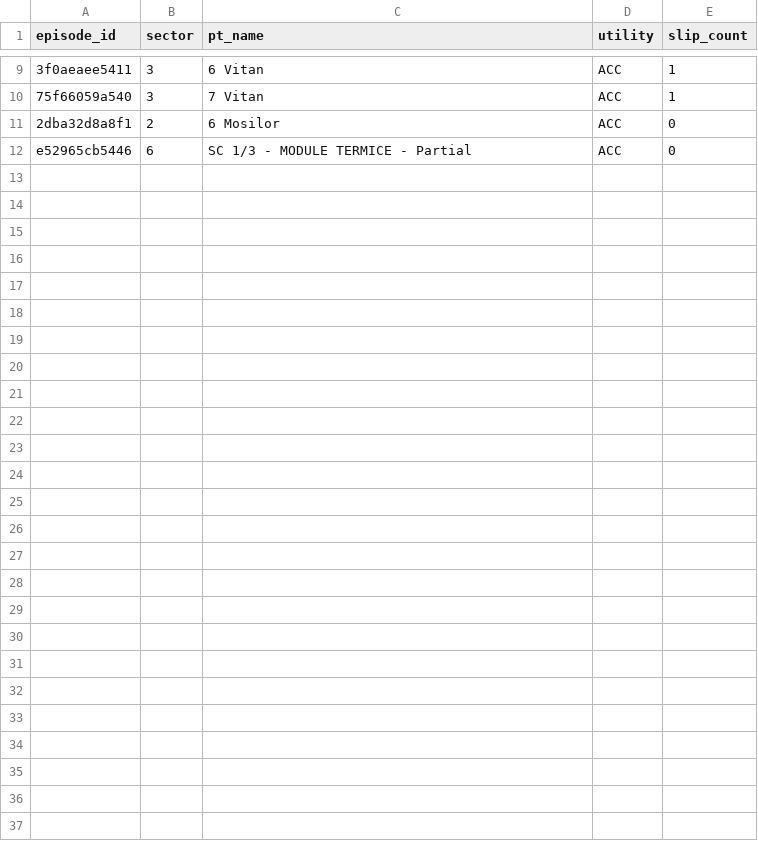
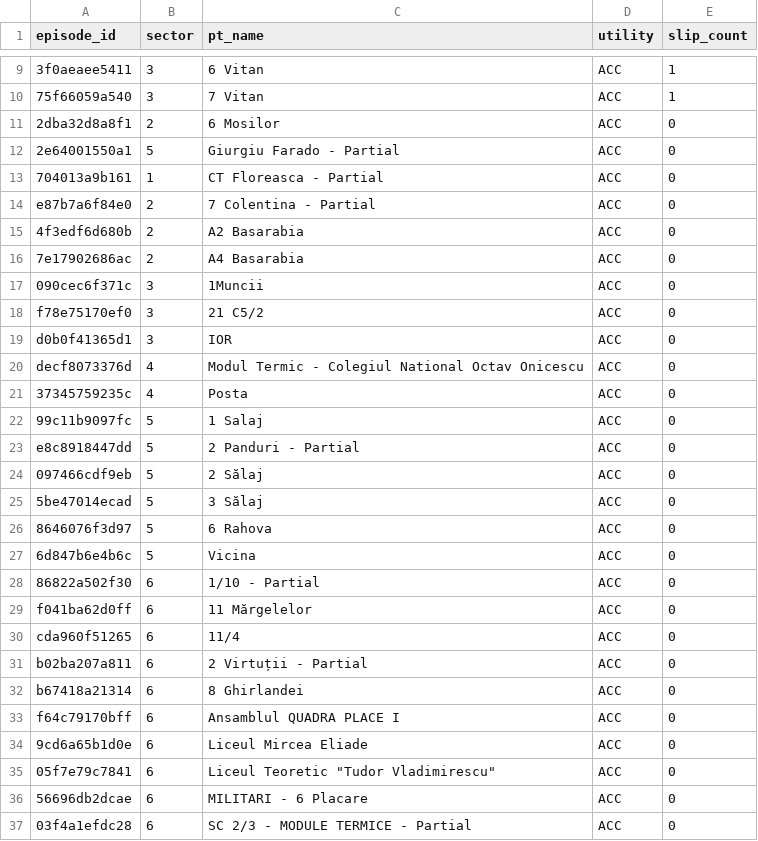
Before and after one commit to FlorinPopaCodes/termoficare-data, a CSV file: data/derived/active_episodes.csv, drawn as a sheet; only a part is shown, gaps mark what is left out; addresses are those after the commit; the diff names each change by its address in the sheet, - before the commit and + after, or states it on an @@ line.

```diff
--- a/data/derived/active_episodes.csv
+++ b/data/derived/active_episodes.csv
+row 12: 2e64001550a1 | 5 | Giurgiu Farado - Partial | ACC | 0
+row 13: 704013a9b161 | 1 | CT Floreasca - Partial | ACC | 0
+row 14: e87b7a6f84e0 | 2 | 7 Colentina - Partial | ACC | 0
+row 15: 4f3edf6d680b | 2 | A2 Basarabia | ACC | 0
+row 16: 7e17902686ac | 2 | A4 Basarabia | ACC | 0
+row 17: 090cec6f371c | 3 | 1Muncii | ACC | 0
+row 18: f78e75170ef0 | 3 | 21 C5/2 | ACC | 0
+row 19: d0b0f41365d1 | 3 | IOR | ACC | 0
+row 20: decf8073376d | 4 | Modul Termic - Colegiul National Octav Onicescu | ACC | 0
+row 21: 37345759235c | 4 | Posta | ACC | 0
+row 22: 99c11b9097fc | 5 | 1 Salaj | ACC | 0
+row 23: e8c8918447dd | 5 | 2 Panduri - Partial | ACC | 0
+row 24: 097466cdf9eb | 5 | 2 Sălaj | ACC | 0
+row 25: 5be47014ecad | 5 | 3 Sălaj | ACC | 0
+row 26: 8646076f3d97 | 5 | 6 Rahova | ACC | 0
+row 27: 6d847b6e4b6c | 5 | Vicina | ACC | 0
+row 28: 86822a502f30 | 6 | 1/10 - Partial | ACC | 0
+row 29: f041ba62d0ff | 6 | 11 Mărgelelor | ACC | 0
+row 30: cda960f51265 | 6 | 11/4 | ACC | 0
+row 31: b02ba207a811 | 6 | 2 Virtuții - Partial | ACC | 0
+row 32: b67418a21314 | 6 | 8 Ghirlandei | ACC | 0
+row 33: f64c79170bff | 6 | Ansamblul QUADRA PLACE I | ACC | 0
+row 34: 9cd6a65b1d0e | 6 | Liceul Mircea Eliade | ACC | 0
+row 35: 05f7e79c7841 | 6 | Liceul Teoretic "Tudor Vladimirescu" | ACC | 0
+row 36: 56696db2dcae | 6 | MILITARI - 6 Placare | ACC | 0
-A37 (episode_id): e52965cb5446
+A37 (episode_id): 03f4a1efdc28
-C37 (pt_name): SC 1/3 - MODULE TERMICE - Partial
+C37 (pt_name): SC 2/3 - MODULE TERMICE - Partial
```
Also changed, not shown: data/derived/on_time_rates.csv, 4 other files.
